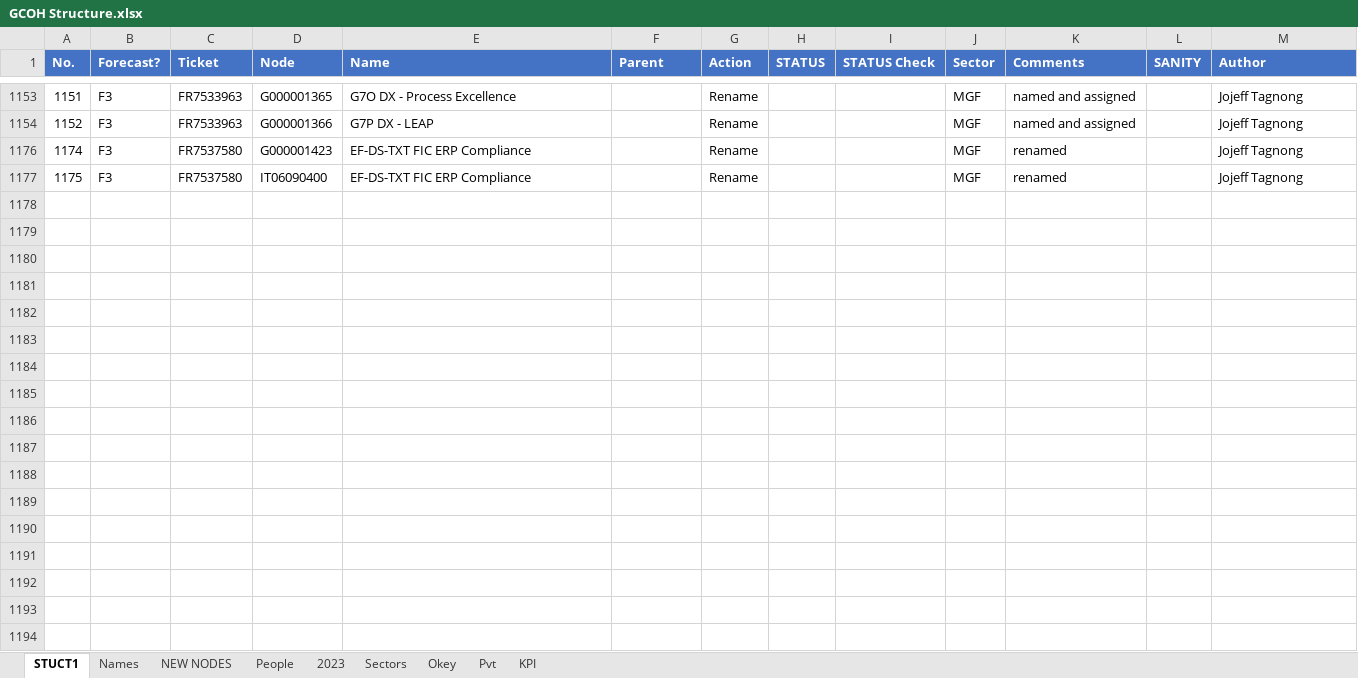
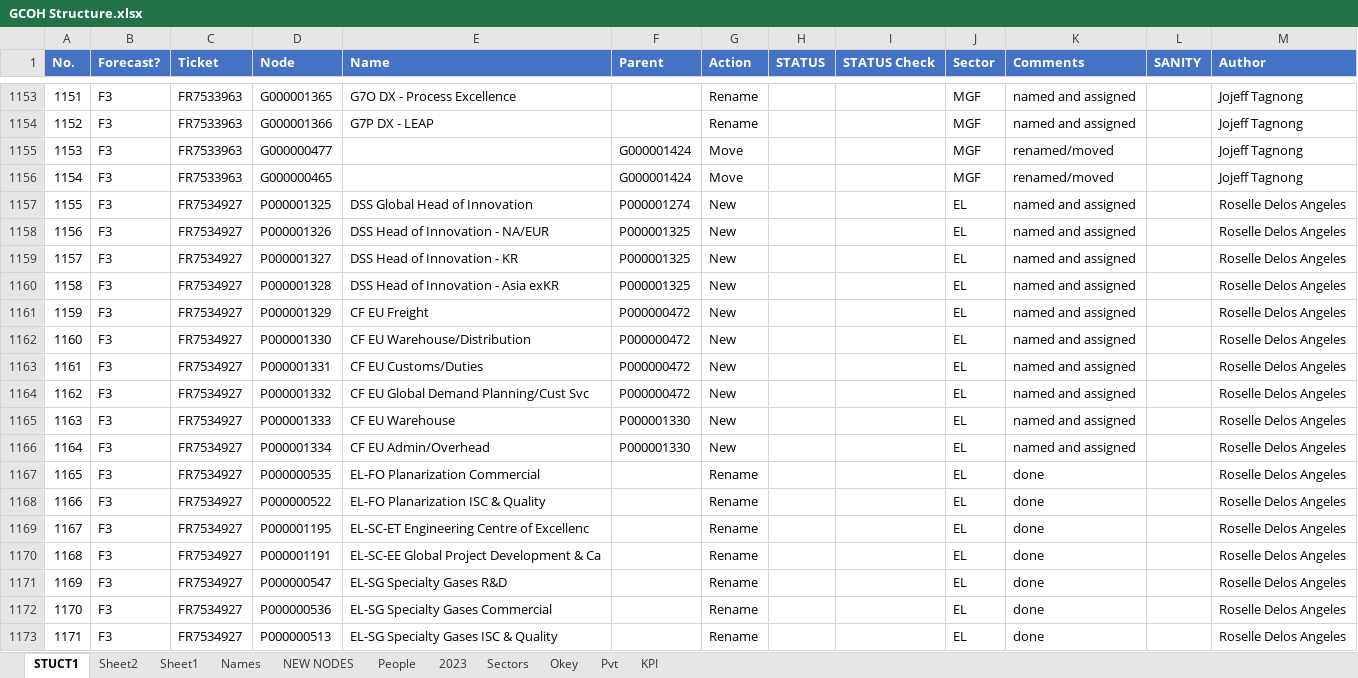
Before and after one commit to violencepierre/GCOH-Tickets-for-Processing, an Excel workbook: GCOH Structure.xlsx, sheet STUCT1, drawn as a sheet; only a part is shown, gaps mark what is left out; the shorter side is filled out with more unchanged rows; values as stored, in another font and other column widths than the file's, no borders; table styles not drawn; the diff covers the shown part only; the diff names each change by its address in the sheet, - before the commit and + after, or states it on an @@ line.

```diff
--- a/GCOH Structure.xlsx (sheet STUCT1)
+++ b/GCOH Structure.xlsx (sheet STUCT1)
+sheet tab: Sheet2
+sheet tab: Sheet1
@@ row 1155 unhidden: 1153 | F3 | FR7533963 | G000000477 |  | G000001424 | Move |  |  | MGF | renamed/moved |  | Jojeff Tagnong @@
@@ row 1156 unhidden: 1154 | F3 | FR7533963 | G000000465 |  | G000001424 | Move |  |  | MGF | renamed/moved |  | Jojeff Tagnong @@
@@ row 1157 unhidden: 1155 | F3 | FR7534927 | P000001325 | DSS Global Head of Innovation | P000001274 | New |  |  | EL | named and assigned |  | Roselle Delos Angeles @@
@@ row 1158 unhidden: 1156 | F3 | FR7534927 | P000001326 | DSS Head of Innovation - NA/EUR | P000001325 | New |  |  | EL | named and assigned |  | Roselle Delos Angeles @@
@@ row 1159 unhidden: 1157 | F3 | FR7534927 | P000001327 | DSS Head of Innovation - KR | P000001325 | New |  |  | EL | named and assigned |  | Roselle Delos Angeles @@
@@ row 1160 unhidden: 1158 | F3 | FR7534927 | P000001328 | DSS Head of Innovation - Asia exKR | P000001325 | New |  |  | EL | named and assigned |  | Roselle Delos Angeles @@
@@ row 1161 unhidden: 1159 | F3 | FR7534927 | P000001329 | CF EU Freight | P000000472 | New |  |  | EL | named and assigned |  | Roselle Delos Angeles @@
@@ row 1162 unhidden: 1160 | F3 | FR7534927 | P000001330 | CF EU Warehouse/Distribution | P000000472 | New |  |  | EL | named and assigned |  | Roselle Delos Angeles @@
@@ row 1163 unhidden: 1161 | F3 | FR7534927 | P000001331 | CF EU Customs/Duties | P000000472 | New |  |  | EL | named and assigned |  | Roselle Delos Angeles @@
@@ row 1164 unhidden: 1162 | F3 | FR7534927 | P000001332 | CF EU Global Demand Planning/Cust Svc | P000000472 | New |  |  | EL | named and assigned |  | Roselle Delos Angeles @@
@@ row 1165 unhidden: 1163 | F3 | FR7534927 | P000001333 | CF EU Warehouse | P000001330 | New |  |  | EL | named and assigned |  | Roselle Delos Angeles @@
@@ row 1166 unhidden: 1164 | F3 | FR7534927 | P000001334 | CF EU Admin/Overhead | P000001330 | New |  |  | EL | named and assigned |  | Roselle Delos Angeles @@
@@ row 1167 unhidden: 1165 | F3 | FR7534927 | P000000535 | EL-FO Planarization Commercial |  | Rename |  |  | EL | done |  | Roselle Delos Angeles @@
@@ row 1168 unhidden: 1166 | F3 | FR7534927 | P000000522 | EL-FO Planarization ISC & Quality |  | Rename |  |  | EL | done |  | Roselle Delos Angeles @@
@@ row 1169 unhidden: 1167 | F3 | FR7534927 | P000001195 | EL-SC-ET Engineering Centre of Excellenc |  | Rename |  |  | EL | done |  | Roselle Delos Angeles @@
@@ row 1170 unhidden: 1168 | F3 | FR7534927 | P000001191 | EL-SC-EE Global Project Development & Ca |  | Rename |  |  | EL | done |  | Roselle Delos Angeles @@
@@ row 1171 unhidden: 1169 | F3 | FR7534927 | P000000547 | EL-SG Specialty Gases R&D |  | Rename |  |  | EL | done |  | Roselle Delos Angeles @@
@@ row 1172 unhidden: 1170 | F3 | FR7534927 | P000000536 | EL-SG Specialty Gases Commercial |  | Rename |  |  | EL | done |  | Roselle Delos Angeles @@
@@ row 1173 unhidden: 1171 | F3 | FR7534927 | P000000513 | EL-SG Specialty Gases ISC & Quality |  | Rename |  |  | EL | done |  | Roselle Delos Angeles @@
```
Also changed, not shown: 111 hidden or unhidden rows elsewhere in this sheet, hidden cells, F3 2024 mappings.xlsx, Inputs/PyDump.xlsx, 7 other files.
